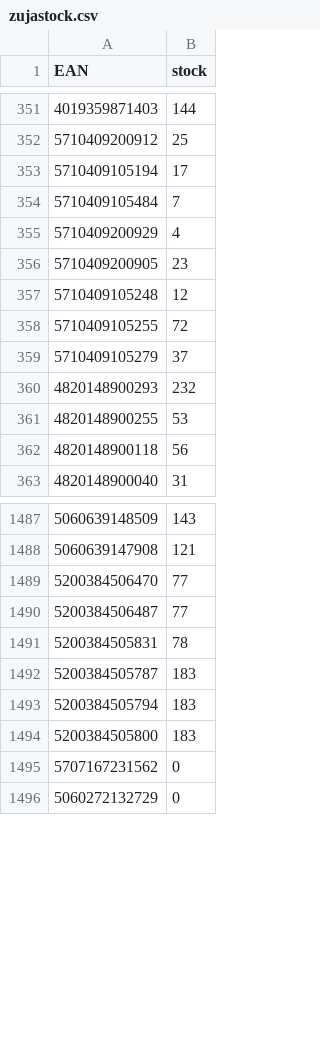
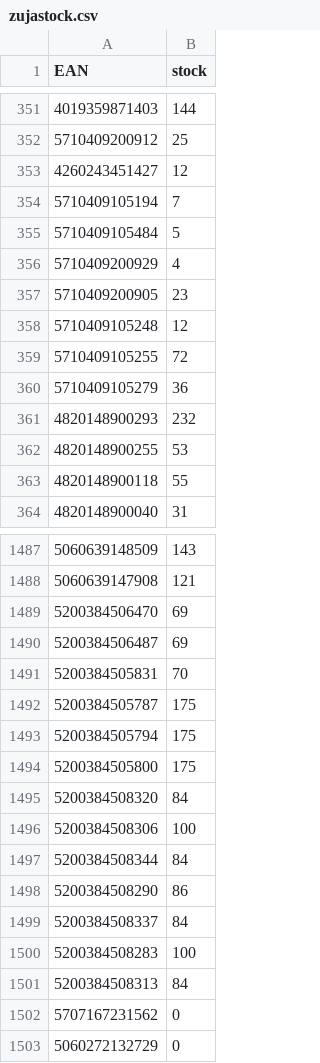
Before and after one commit to mbtylla/pigu, a CSV file: zujastock.csv, drawn as a sheet; only a part is shown, gaps mark what is left out; addresses are those after the commit; the diff covers the shown part only; the diff names each change by its address in the sheet, - before the commit and + after, or states it on an @@ line.

```diff
--- a/zujastock.csv
+++ b/zujastock.csv
+row 353: 4260243451427 | 12
-B354 (stock): 17
+B354 (stock): 7
-B355 (stock): 7
+B355 (stock): 5
-B360 (stock): 37
+B360 (stock): 36
-B363 (stock): 56
+B363 (stock): 55
-B1489:B1490 (stock): 77
+B1489:B1490 (stock): 69
-B1491 (stock): 78
+B1491 (stock): 70
-B1492:B1494 (stock): 183
+B1492:B1494 (stock): 175
+row 1495: 5200384508320 | 84
+row 1496: 5200384508306 | 100
+row 1497: 5200384508344 | 84
+row 1498: 5200384508290 | 86
+row 1499: 5200384508337 | 84
+row 1500: 5200384508283 | 100
+row 1501: 5200384508313 | 84
```
Also changed, not shown: 5 added rows, 6 removed rows and 119 edited cells elsewhere in this file, 2 other files.
